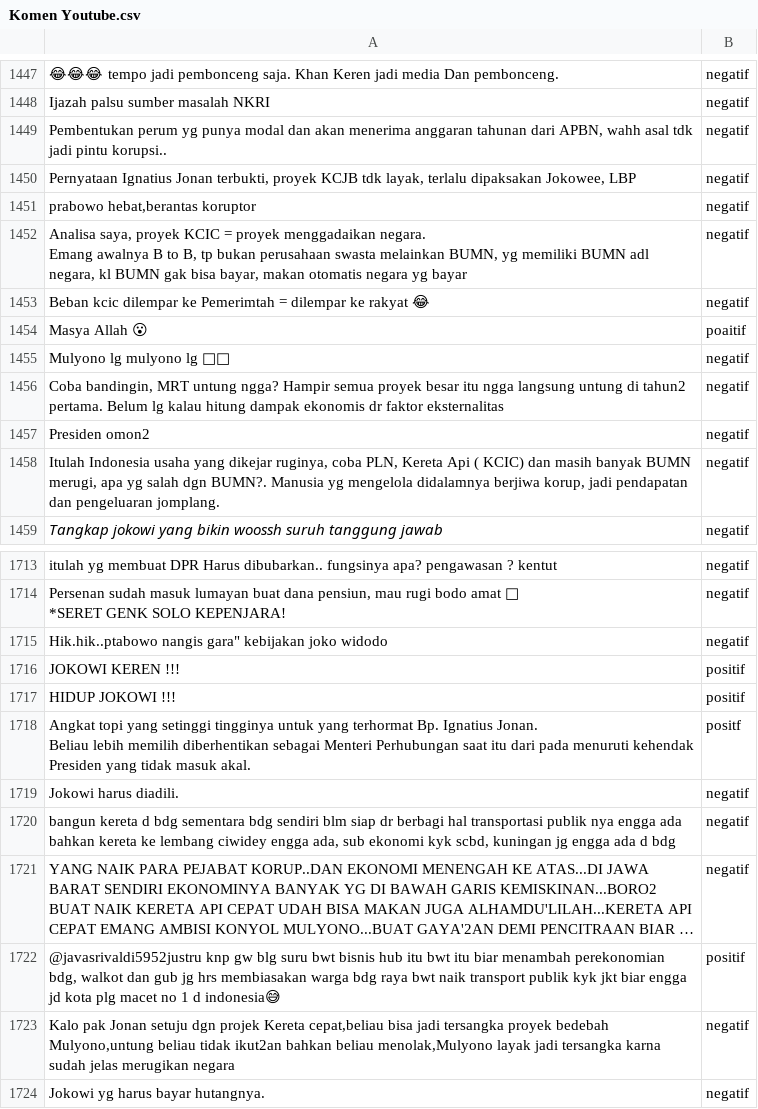
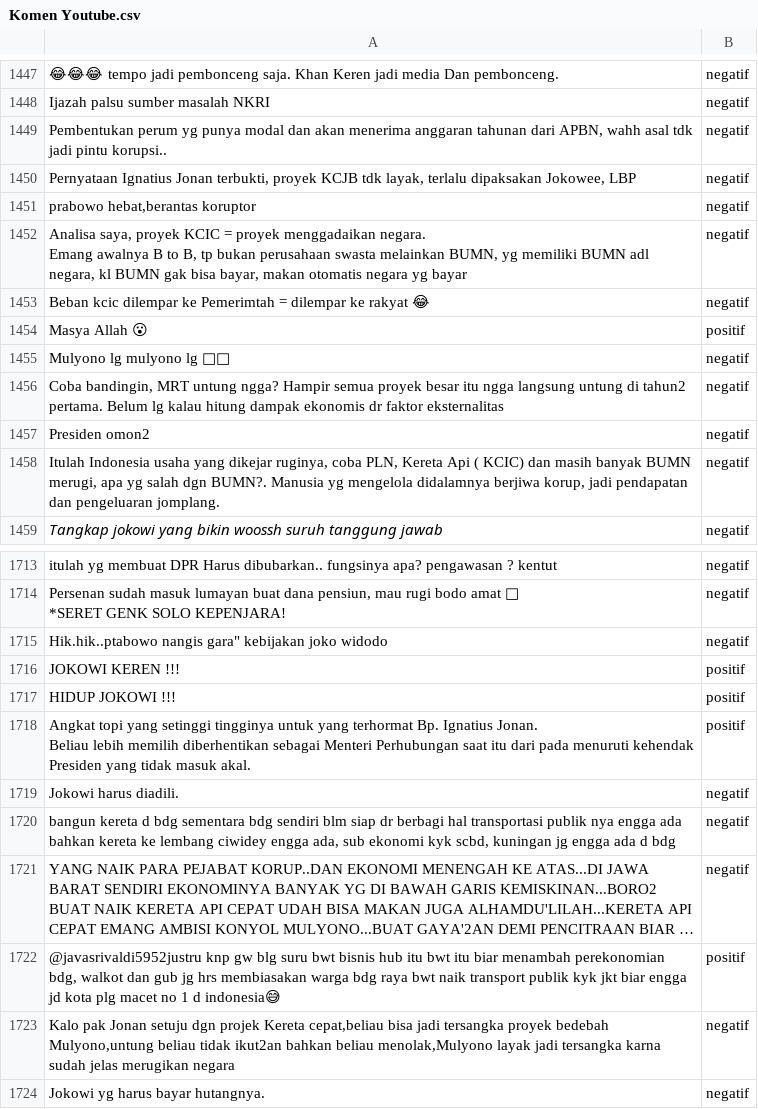
Before and after one commit to TaRsOld11/project-artifacts, a CSV file: social-informatics/Komen Youtube.csv, drawn as a sheet; only a part is shown, gaps mark what is left out; long unchanged cells end in ….

Commit message:
reupload youtube file

```diff
--- a/social-informatics/Komen Youtube.csv
+++ b/social-informatics/Komen Youtube.csv
@@ -1853,3 +1853,3 @@ Emang awalnya B to B, tp bukan perusahaan swasta melainkan BUMN, yg memiliki BUM
 Beban kcic dilempar ke Pemerimtah = dilempar ke rakyat 😂;negatif
-Masya Allah 😮;poaitif
+Masya Allah 😮;positif
 Mulyono lg mulyono lg 🤬🤬;negatif
@@ -2194,5 +2194,5 @@ JOKOWI KEREN !!!;positif
 HIDUP JOKOWI !!!;positif
-"Angkat topi yang setinggi tingginya untuk yang terhormat Bp. Ignatius Jonan.
-
-Beliau lebih memilih diberhentikan sebagai Menteri Perhubungan saat itu dari pada menuruti kehendak Presiden yang tidak masuk akal.";positf
+"Angkat topi yang setinggi tingginya untuk yang terhormat Bp. Ignatius Jonan.
+
+Beliau lebih memilih diberhentikan sebagai Menteri Perhubungan saat itu dari pada menuruti kehendak Presiden yang tidak masuk akal.";positif
 Jokowi harus diadili.;negatif
```
